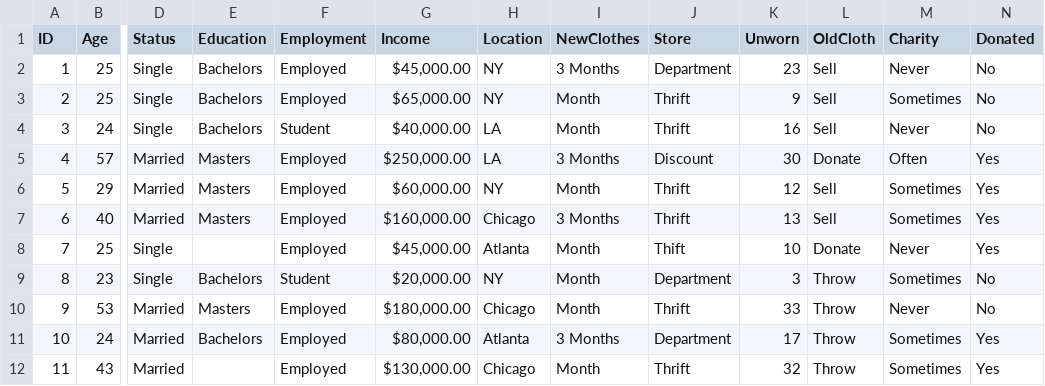
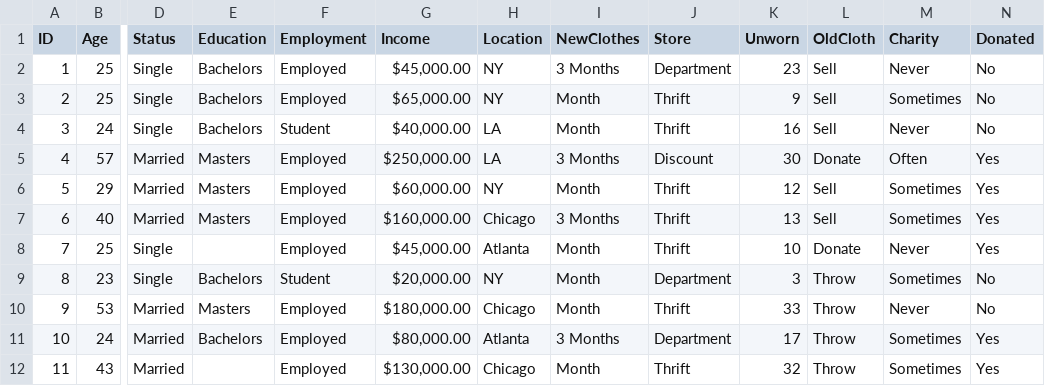
Before and after one commit to AVIMARCUS6/DAV-5400, a CSV file: Capstone/Sample_Survey_Data.csv, drawn as a sheet; only a part is shown, gaps mark what is left out; the diff names each change by its address in the sheet, - before the commit and + after, or states it on an @@ line.

Commit message:
Thrift

```diff
--- a/Capstone/Sample_Survey_Data.csv
+++ b/Capstone/Sample_Survey_Data.csv
-J8 (Store): Thift
+J8 (Store): Thrift
```
Also changed, not shown: 1 other file.
